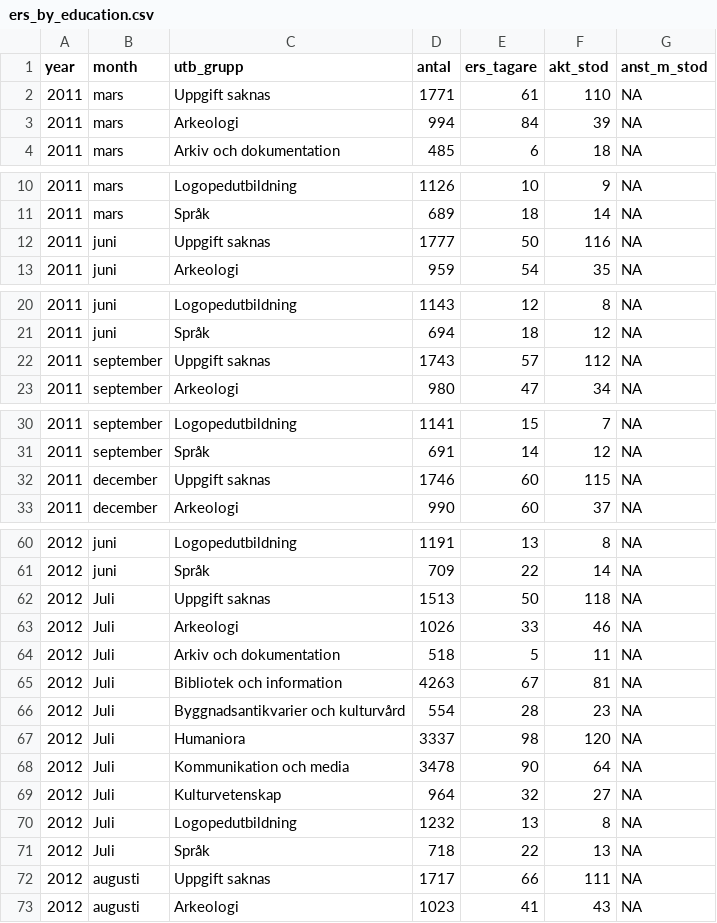
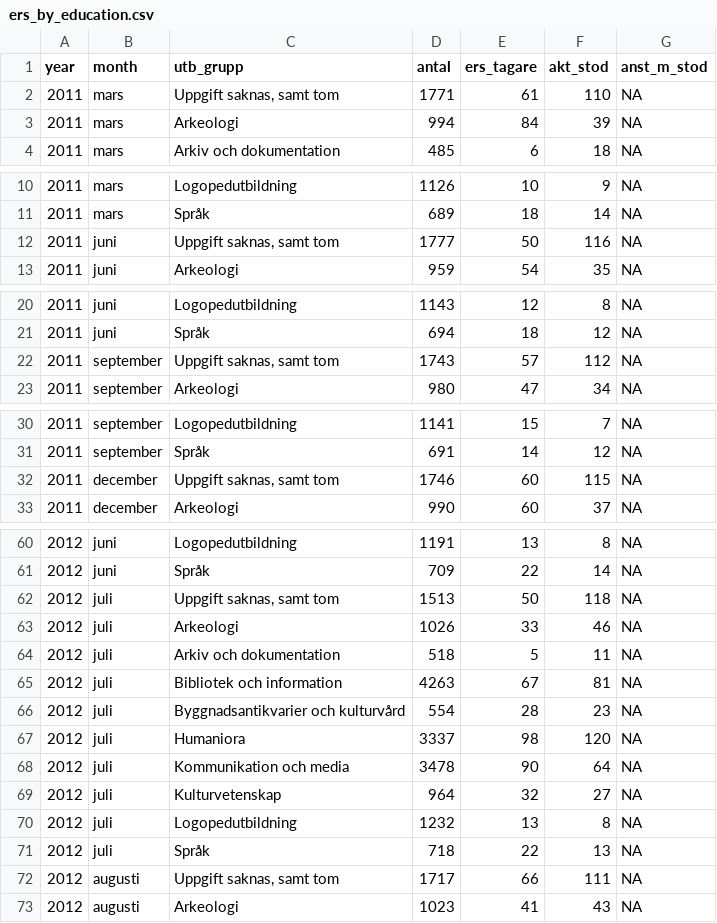
Before and after one commit to MansMeg/DIK_analys, a CSV file: Data/ers_by_education.csv, drawn as a sheet; only a part is shown, gaps mark what is left out; the diff covers the shown part only.

```diff
--- a/Data/ers_by_education.csv
+++ b/Data/ers_by_education.csv
@@ -1,2 +1,2 @@
 "year","month","utb_grupp","antal","ers_tagare","akt_stod","anst_m_stod"
-2011,"mars","Uppgift saknas ",1771,61,110,NA
+2011,"mars","Uppgift saknas, samt tom",1771,61,110,NA
@@ -12 +12 @@
-2011,"juni","Uppgift saknas ",1777,50,116,NA
+2011,"juni","Uppgift saknas, samt tom",1777,50,116,NA
@@ -22 +22 @@
-2011,"september","Uppgift saknas ",1743,57,112,NA
+2011,"september","Uppgift saknas, samt tom",1743,57,112,NA
@@ -32 +32 @@
-2011,"december","Uppgift saknas ",1746,60,115,NA
+2011,"december","Uppgift saknas, samt tom",1746,60,115,NA
@@ -62,11 +62,11 @@
-2012,"Juli","Uppgift saknas ",1513,50,118,NA
-2012,"Juli","Arkeologi ",1026,33,46,NA
-2012,"Juli","Arkiv och dokumentation ",518,5,11,NA
-2012,"Juli","Bibliotek och information ",4263,67,81,NA
-2012,"Juli","Byggnadsantikvarier och kulturvård ",554,28,23,NA
-2012,"Juli","Humaniora ",3337,98,120,NA
-2012,"Juli","Kommunikation och media ",3478,90,64,NA
-2012,"Juli","Kulturvetenskap ",964,32,27,NA
-2012,"Juli","Logopedutbildning ",1232,13,8,NA
-2012,"Juli","Språk ",718,22,13,NA
-2012,"augusti","Uppgift saknas ",1717,66,111,NA
+2012,"juli","Uppgift saknas, samt tom",1513,50,118,NA
+2012,"juli","Arkeologi",1026,33,46,NA
+2012,"juli","Arkiv och dokumentation",518,5,11,NA
+2012,"juli","Bibliotek och information",4263,67,81,NA
+2012,"juli","Byggnadsantikvarier och kulturvård",554,28,23,NA
+2012,"juli","Humaniora",3337,98,120,NA
+2012,"juli","Kommunikation och media",3478,90,64,NA
+2012,"juli","Kulturvetenskap",964,32,27,NA
+2012,"juli","Logopedutbildning",1232,13,8,NA
+2012,"juli","Språk",718,22,13,NA
+2012,"augusti","Uppgift saknas, samt tom",1717,66,111,NA
```
Also changed, not shown: 9 edited cells elsewhere in this file, Data/ers_by_age.csv.
